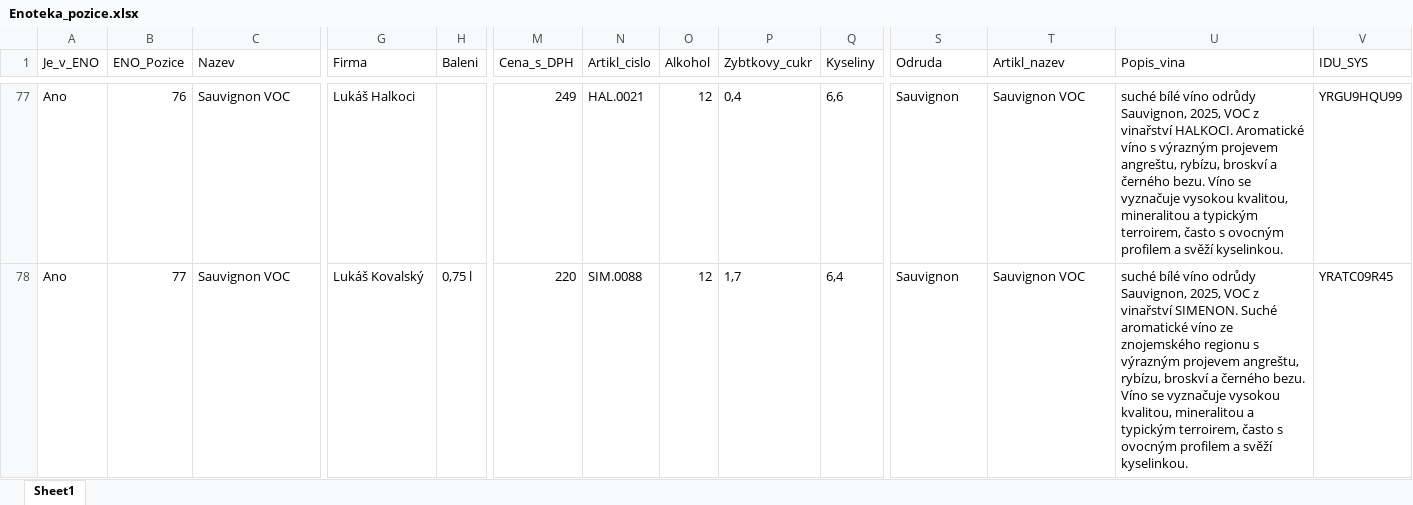
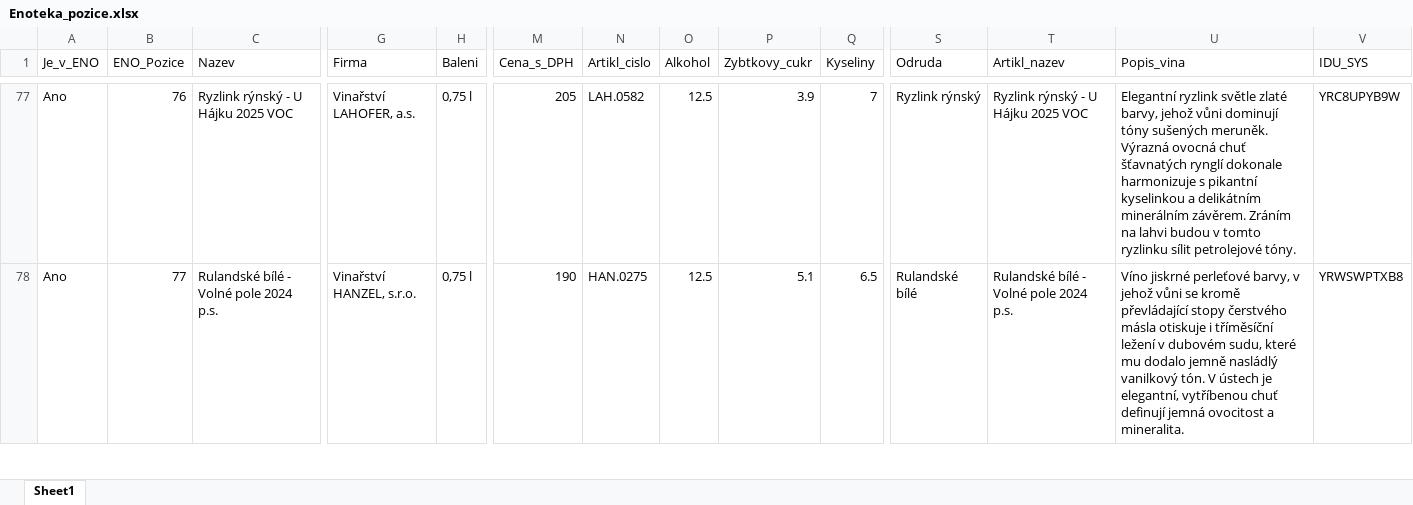
Before and after one commit to ssatek/enoteka-vinotrh-eshop, an Excel workbook: data/Enoteka_pozice.xlsx, sheet Sheet1, drawn as a sheet; only a part is shown, gaps mark what is left out; values as stored, in another font and other column widths than the file's, no borders; the diff covers the shown part only; the diff names each change by its address in the sheet, - before the commit and + after, or states it on an @@ line.

```diff
--- a/data/Enoteka_pozice.xlsx (sheet Sheet1)
+++ b/data/Enoteka_pozice.xlsx (sheet Sheet1)
-C77 (Nazev): Sauvignon VOC
+C77 (Nazev): Ryzlink rýnský - U Hájku 2025 VOC
-G77 (Firma): Lukáš Halkoci
+G77 (Firma): Vinařství LAHOFER, a.s.
-H77 (Baleni): (empty)
+H77 (Baleni): 0,75 l
-M77 (Cena_s_DPH): 249
+M77 (Cena_s_DPH): 205
-N77 (Artikl_cislo): HAL.0021
+N77 (Artikl_cislo): LAH.0582
-O77:O78 (Alkohol): 12
+O77:O78 (Alkohol): 12.5
-P77 (Zybtkovy_cukr): 0,4
+P77 (Zybtkovy_cukr): 3.9
-Q77 (Kyseliny): 6,6
+Q77 (Kyseliny): 7
-S77 (Odruda): Sauvignon
+S77 (Odruda): Ryzlink rýnský
-T77 (Artikl_nazev): Sauvignon VOC
+T77 (Artikl_nazev): Ryzlink rýnský - U Hájku 2025 VOC
-U77 (Popis_vina): suché bílé víno odrůdy Sauvignon, 2025, VOC z vinařství HALKOCI. Aromatické víno s výrazným projevem angreštu, rybízu, broskví a černého bezu. Víno se vyznačuje vysokou kvalitou, mineralitou a typickým terroirem, často s ovocným profilem a svěží kyselinkou.
+U77 (Popis_vina): Elegantní ryzlink světle zlaté barvy, jehož vůni dominují tóny sušených meruněk. Výrazná ovocná chuť šťavnatých rynglí dokonale harmonizuje s pikantní kyselinkou a delikátním minerálním závěrem. Zráním na lahvi budou v tomto ryzlinku sílit petrolejové tóny.
-V77 (IDU_SYS): YRGU9HQU99
+V77 (IDU_SYS): YRC8UPYB9W
-C78 (Nazev): Sauvignon VOC
+C78 (Nazev): Rulandské bílé - Volné pole 2024 p.s.
-G78 (Firma): Lukáš Kovalský
+G78 (Firma): Vinařství HANZEL, s.r.o.
-M78 (Cena_s_DPH): 220
+M78 (Cena_s_DPH): 190
-N78 (Artikl_cislo): SIM.0088
+N78 (Artikl_cislo): HAN.0275
-P78 (Zybtkovy_cukr): 1,7
+P78 (Zybtkovy_cukr): 5.1
-Q78 (Kyseliny): 6,4
+Q78 (Kyseliny): 6.5
-S78 (Odruda): Sauvignon
+S78 (Odruda): Rulandské bílé
-T78 (Artikl_nazev): Sauvignon VOC
+T78 (Artikl_nazev): Rulandské bílé - Volné pole 2024 p.s.
-U78 (Popis_vina): suché bílé víno odrůdy Sauvignon, 2025, VOC z vinařství SIMENON. Suché aromatické víno ze znojemského regionu s výrazným projevem angreštu, rybízu, broskví a černého bezu. Víno se vyznačuje vysokou kvalitou, mineralitou a typickým terroirem, často s ovocným profilem a svěží kyselinkou.
+U78 (Popis_vina): Víno jiskrné perleťové barvy, v jehož vůni se kromě převládající stopy čerstvého másla otiskuje i tříměsíční ležení v dubovém sudu, které mu dodalo jemně nasládlý vanilkový tón. V ústech je elegantní, vytříbenou chuť definují jemná ovocitost a mineralita.
-V78 (IDU_SYS): YRATC09R45
+V78 (IDU_SYS): YRWSWPTXB8
```
Also changed, not shown: 174 edited cells elsewhere in this sheet, 2 other files.
